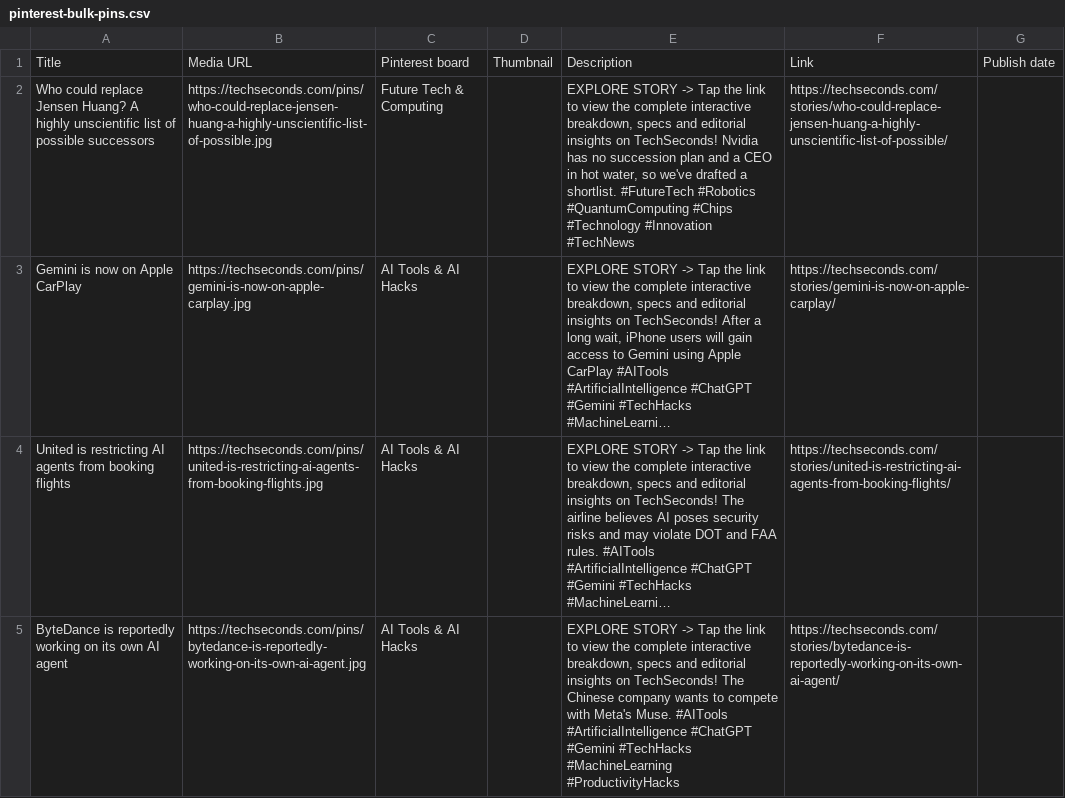
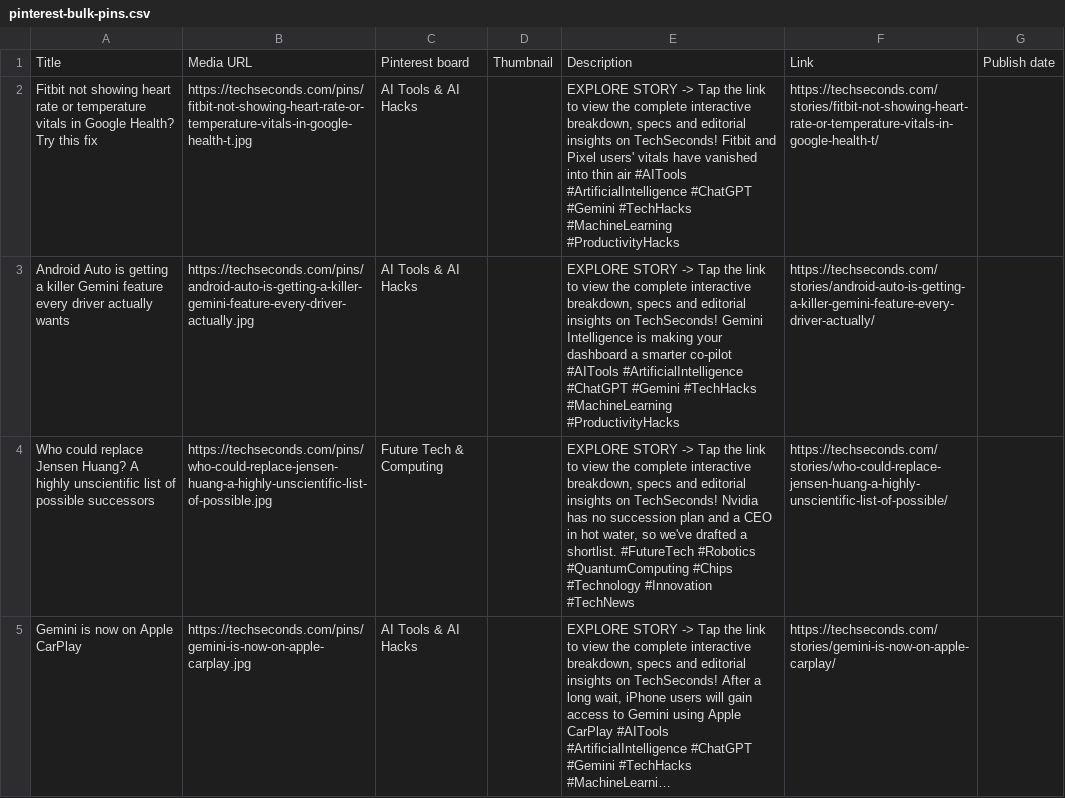
Before and after one commit to ssilu07/techpulse, a CSV file: dist/pinterest-bulk-pins.csv, drawn as a sheet; only a part is shown; the shorter side is filled out with more unchanged rows; long unchanged cells end in …; the diff names each change by its address in the sheet, - before the commit and + after, or states it on an @@ line.

```diff
--- a/dist/pinterest-bulk-pins.csv
+++ b/dist/pinterest-bulk-pins.csv
+row 2: Fitbit not showing heart rate or temperature vitals in Google Health? Try this fix | https://techseconds.com/pins/fitbit-not-showing-heart-rate-or-temperature-vitals-in-google-health-t.jpg | AI Tools & AI Hacks |  | EXPLORE STORY -> Tap the link to view the complete interactive breakdown, specs and editorial insights on TechSeconds! Fitbit and Pixel users' vitals have vanished into thin air #AITools #ArtificialIntelligence #ChatGPT #Gemini #TechHacks #MachineLearning #ProductivityHacks | https://techseconds.com/stories/fitbit-not-showing-heart-rate-or-temperature-vitals-in-google-health-t/
+row 3: Android Auto is getting a killer Gemini feature every driver actually wants | https://techseconds.com/pins/android-auto-is-getting-a-killer-gemini-feature-every-driver-actually.jpg | AI Tools & AI Hacks |  | EXPLORE STORY -> Tap the link to view the complete interactive breakdown, specs and editorial insights on TechSeconds! Gemini Intelligence is making your dashboard a smarter co-pilot #AITools #ArtificialIntelligence #ChatGPT #Gemini #TechHacks #MachineLearning #ProductivityHacks | https://techseconds.com/stories/android-auto-is-getting-a-killer-gemini-feature-every-driver-actually/
```
Also changed, not shown: 56 other files.
